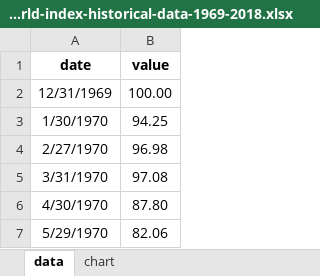
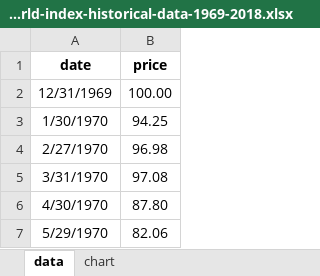
Before and after one commit to mikaelahonen/economical-cycle-timing, an Excel workbook: msci-world-index-historical-data-1969-2018.xlsx, sheet data, drawn as a sheet; only a part is shown; values as stored, in another font and other column widths than the file's, no borders; table styles not drawn; the diff names each change by its address in the sheet, - before the commit and + after, or states it on an @@ line.

```diff
--- a/msci-world-index-historical-data-1969-2018.xlsx (sheet data)
+++ b/msci-world-index-historical-data-1969-2018.xlsx (sheet data)
-B1: value
+B1: price
```
Also changed, not shown: charts or pictures, 1 other file.
